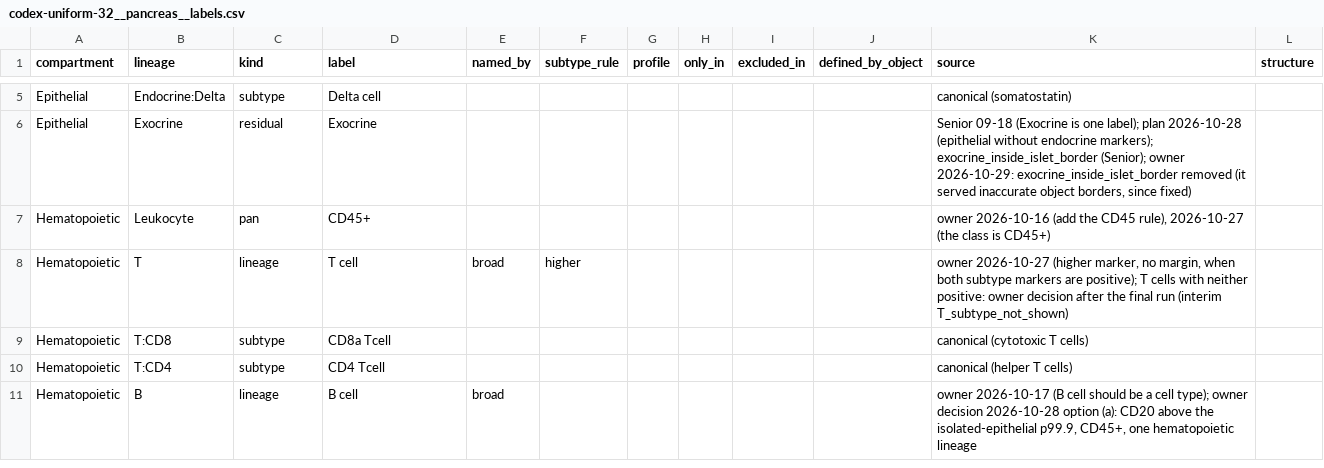
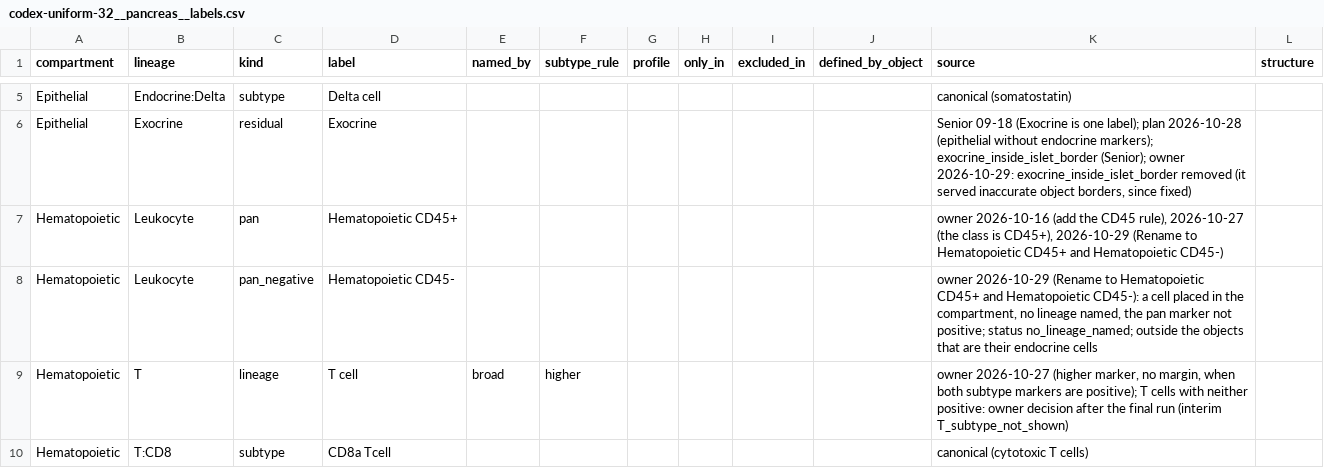
Before and after one commit to smith6jt-cop/Islet-Explorer, a CSV file: scripts/uniform/typing/registry/codex-uniform-32__pancreas__labels.csv, drawn as a sheet; only a part is shown, gaps mark what is left out; the shorter side is filled out with more unchanged rows.

```diff
--- a/scripts/uniform/typing/registry/codex-uniform-32__pancreas__labels.csv
+++ b/scripts/uniform/typing/registry/codex-uniform-32__pancreas__labels.csv
@@ -6,3 +6,4 @@ Epithelial,Endocrine:Delta,subtype,Delta cell,,,,,,,canonical (somatostatin),
 Epithelial,Exocrine,residual,Exocrine,,,,,,,"Senior 09-18 (Exocrine is one label); plan 2026-10-28 (epithelial without endocrine markers); exocrine_inside_islet_border (Senior); owner 2026-10-29: exocrine_inside_islet_border removed (it served inaccurate object borders, since fixed)",
-Hematopoietic,Leukocyte,pan,CD45+,,,,,,,"owner 2026-10-16 (add the CD45 rule), 2026-10-27 (the class is CD45+)",
+Hematopoietic,Leukocyte,pan,Hematopoietic CD45+,,,,,,,"owner 2026-10-16 (add the CD45 rule), 2026-10-27 (the class is CD45+), 2026-10-29 (Rename to Hematopoietic CD45+ and Hematopoietic CD45-)",
+Hematopoietic,Leukocyte,pan_negative,Hematopoietic CD45-,,,,,,,"owner 2026-10-29 (Rename to Hematopoietic CD45+ and Hematopoietic CD45-): a cell placed in the compartment, no lineage named, the pan marker not positive; status no_lineage_named; outside the objects that are their endocrine cells",
 Hematopoietic,T,lineage,T cell,broad,higher,,,,,"owner 2026-10-27 (higher marker, no margin, when both subtype markers are positive); T cells with neither positive: owner decision after the final run (interim T_subtype_not_shown)",
```
Also changed, not shown: 3 other files.
